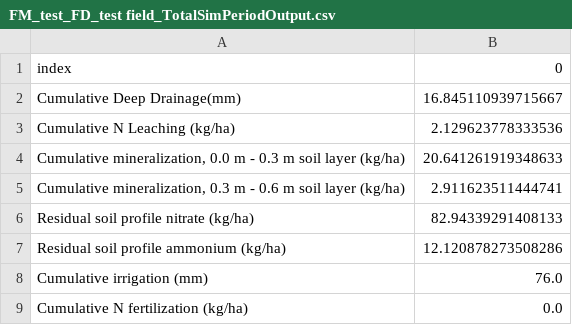
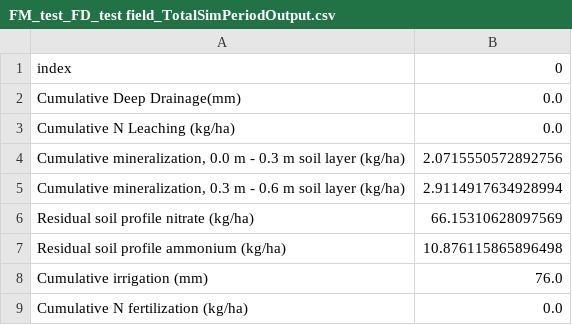
Before and after one commit to Joshua-Oliver87/NMS_model_packaging, a CSV file: crop_model/FM_test_FD_test field_TotalSimPeriodOutput.csv, drawn as a sheet.

```diff
--- a/crop_model/FM_test_FD_test field_TotalSimPeriodOutput.csv
+++ b/crop_model/FM_test_FD_test field_TotalSimPeriodOutput.csv
@@ -1,8 +1,8 @@
 index,0
-Cumulative Deep Drainage(mm),16.845110939715667
-Cumulative N Leaching (kg/ha),2.129623778333536
-"Cumulative mineralization, 0.0 m - 0.3 m soil layer (kg/ha)",20.641261919348633
-"Cumulative mineralization, 0.3 m - 0.6 m soil layer (kg/ha)",2.911623511444741
-Residual soil profile nitrate (kg/ha),82.94339291408133
-Residual soil profile ammonium (kg/ha),12.120878273508286
+Cumulative Deep Drainage(mm),0.0
+Cumulative N Leaching (kg/ha),0.0
+"Cumulative mineralization, 0.0 m - 0.3 m soil layer (kg/ha)",2.0715550572892756
+"Cumulative mineralization, 0.3 m - 0.6 m soil layer (kg/ha)",2.9114917634928994
+Residual soil profile nitrate (kg/ha),66.15310628097569
+Residual soil profile ammonium (kg/ha),10.876115865896498
 Cumulative irrigation (mm),76.0
```
Also changed, not shown: crop_model/FM_test_FD_test field_crop_1_BudgetOutput.csv, crop_model/FM_test_FD_test field_crop_1_CropOutput.csv, 13 other files.
